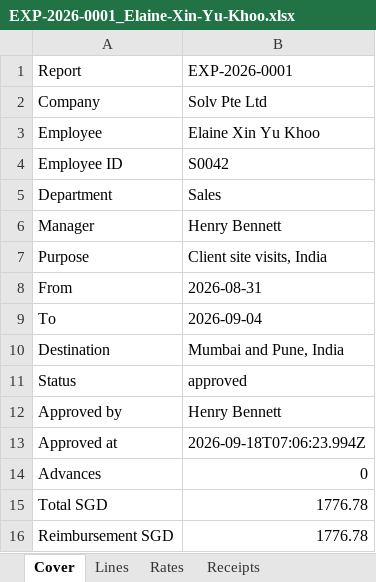
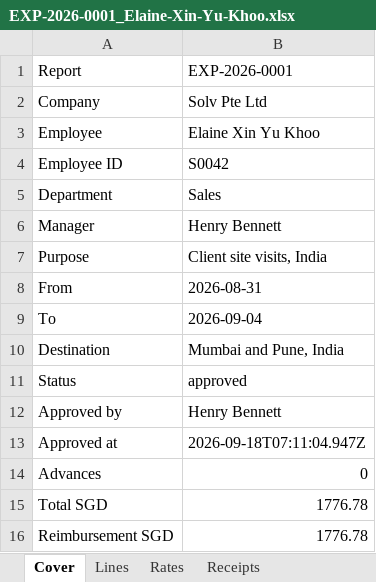
Before and after one commit to WeiKangTen123/Solv-System, an Excel workbook: docs/acceptance/EXP-2026-0001_Elaine-Xin-Yu-Khoo.xlsx, sheet Cover, drawn as a sheet; values as stored, in another font and other column widths than the file's, no borders; the diff names each change by its address in the sheet, - before the commit and + after, or states it on an @@ line.

```diff
--- a/docs/acceptance/EXP-2026-0001_Elaine-Xin-Yu-Khoo.xlsx (sheet Cover)
+++ b/docs/acceptance/EXP-2026-0001_Elaine-Xin-Yu-Khoo.xlsx (sheet Cover)
-B13: 2026-09-18T07:06:23.994Z
+B13: 2026-09-18T07:11:04.947Z
```
Also changed, not shown: sheet Lines, sheet Rates, 6 other files.
